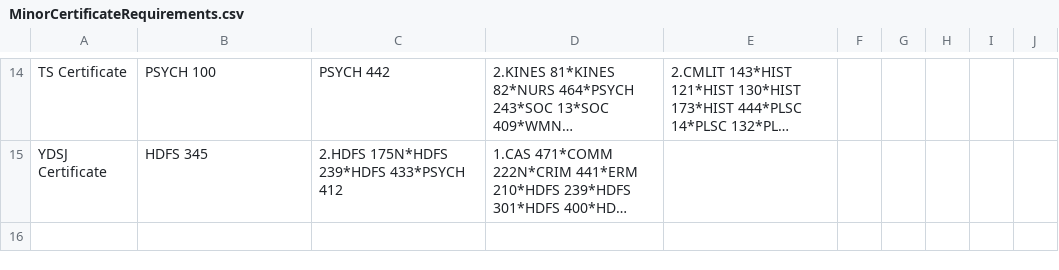
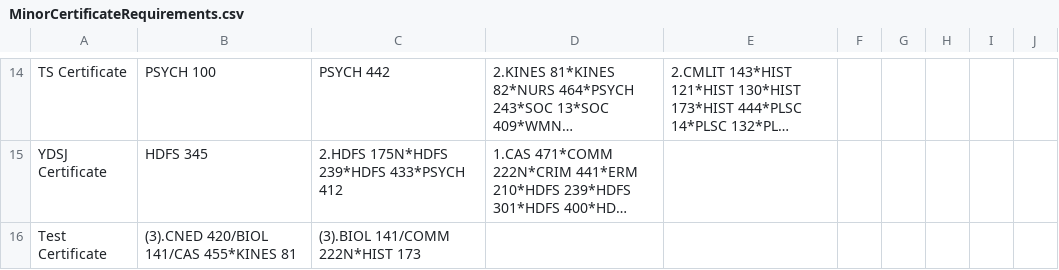
Before and after one commit to NGahman/487W-Semester-Project, a CSV file: MinorCertificateRequirements.csv, drawn as a sheet; only a part is shown, gaps mark what is left out; long unchanged cells end in …; the diff names each change by its address in the sheet, - before the commit and + after, or states it on an @@ line.

Commit message:
Fixed Further Issues with Sub-Requirements, Added Test Certificate

```diff
--- a/MinorCertificateRequirements.csv
+++ b/MinorCertificateRequirements.csv
+row 16: Test Certificate | (3).CNED 420/BIOL 141/CAS 455*KINES 81 | (3).BIOL 141/COMM 222N*HIST 173
```
Also changed, not shown: 1 other file.
